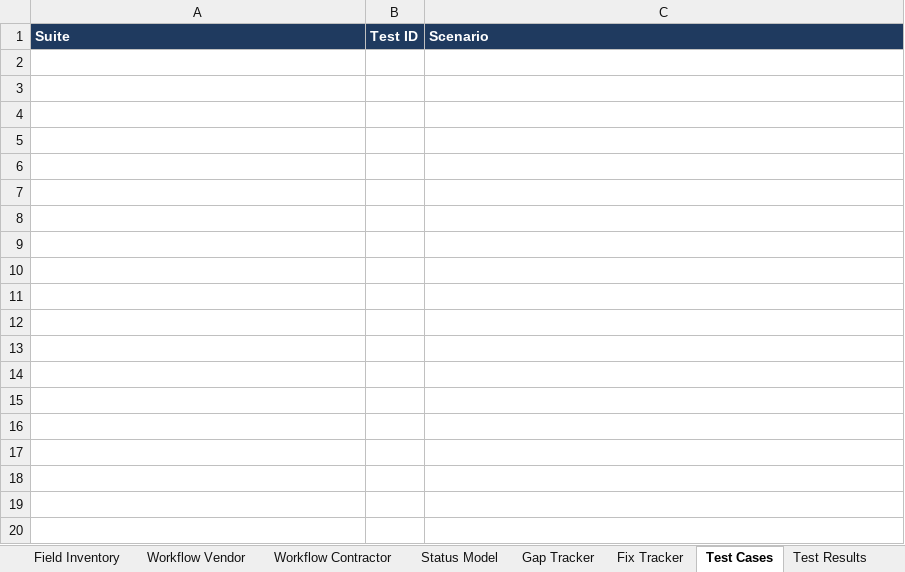
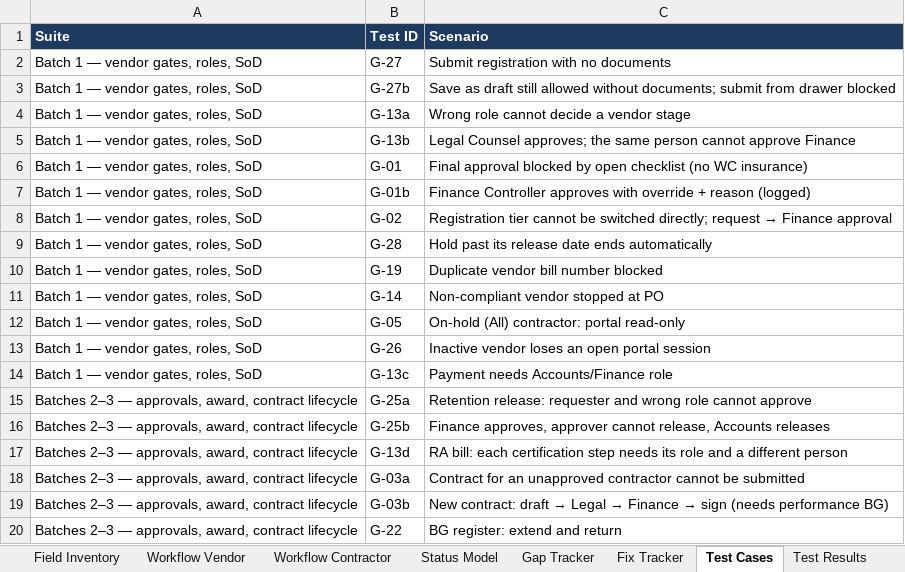
Before and after one commit to Harrsh25/Harrsh25, an Excel workbook: nebullaone/docs/Vendor-Contractor-Workflow-Tracker.xlsx, sheet Test Cases, drawn as a sheet; only a part is shown; values as stored, in another font and other column widths than the file's, no borders; table styles not drawn; the diff covers the shown part only; the diff names each change by its address in the sheet, - before the commit and + after, or states it on an @@ line.

```diff
--- a/nebullaone/docs/Vendor-Contractor-Workflow-Tracker.xlsx (sheet Test Cases)
+++ b/nebullaone/docs/Vendor-Contractor-Workflow-Tracker.xlsx (sheet Test Cases)
+row 2: Batch 1 — vendor gates, roles, SoD | G-27 | Submit registration with no documents
+row 3: Batch 1 — vendor gates, roles, SoD | G-27b | Save as draft still allowed without documents; submit from drawer blocked
+row 4: Batch 1 — vendor gates, roles, SoD | G-13a | Wrong role cannot decide a vendor stage
+row 5: Batch 1 — vendor gates, roles, SoD | G-13b | Legal Counsel approves; the same person cannot approve Finance
+row 6: Batch 1 — vendor gates, roles, SoD | G-01 | Final approval blocked by open checklist (no WC insurance)
+row 7: Batch 1 — vendor gates, roles, SoD | G-01b | Finance Controller approves with override + reason (logged)
+row 8: Batch 1 — vendor gates, roles, SoD | G-02 | Registration tier cannot be switched directly; request → Finance approval
+row 9: Batch 1 — vendor gates, roles, SoD | G-28 | Hold past its release date ends automatically
+row 10: Batch 1 — vendor gates, roles, SoD | G-19 | Duplicate vendor bill number blocked
+row 11: Batch 1 — vendor gates, roles, SoD | G-14 | Non-compliant vendor stopped at PO
+row 12: Batch 1 — vendor gates, roles, SoD | G-05 | On-hold (All) contractor: portal read-only
+row 13: Batch 1 — vendor gates, roles, SoD | G-26 | Inactive vendor loses an open portal session
+row 14: Batch 1 — vendor gates, roles, SoD | G-13c | Payment needs Accounts/Finance role
+row 15: Batches 2–3 — approvals, award, contract lifecycle | G-25a | Retention release: requester and wrong role cannot approve
+row 16: Batches 2–3 — approvals, award, contract lifecycle | G-25b | Finance approves, approver cannot release, Accounts releases
+row 17: Batches 2–3 — approvals, award, contract lifecycle | G-13d | RA bill: each certification step needs its role and a different person
+row 18: Batches 2–3 — approvals, award, contract lifecycle | G-03a | Contract for an unapproved contractor cannot be submitted
+row 19: Batches 2–3 — approvals, award, contract lifecycle | G-03b | New contract: draft → Legal → Finance → sign (needs performance BG)
+row 20: Batches 2–3 — approvals, award, contract lifecycle | G-22 | BG register: extend and return
```
Also changed, not shown: 62 added rows elsewhere in this sheet, sheet Test Results, sheet Gap Tracker, sheet Fix Tracker, sheet Summary.
